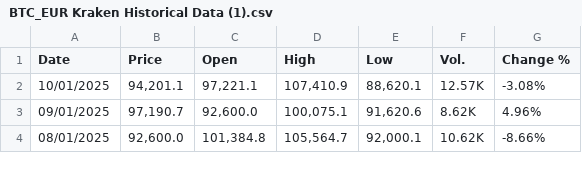
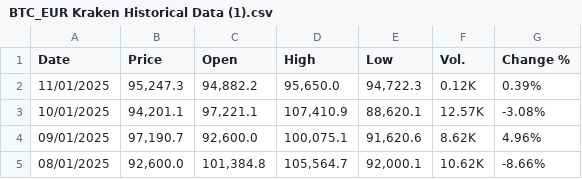
Before and after one commit to andrebarros6/pprbitcoin, a CSV file: v0/BTC_EUR Kraken Historical Data (1).csv, drawn as a sheet; only a part is shown.

Commit message:
updating data

```diff
--- a/v0/BTC_EUR Kraken Historical Data (1).csv
+++ b/v0/BTC_EUR Kraken Historical Data (1).csv
@@ -1,2 +1,3 @@
 Date,Price,Open,High,Low,Vol.,Change %
+11/01/2025,"95,247.3","94,882.2","95,650.0","94,722.3",0.12K,0.39%
 10/01/2025,"94,201.1","97,221.1","107,410.9","88,620.1",12.57K,-3.08%
```
Also changed, not shown: v0/m2-casas-PT.csv.
